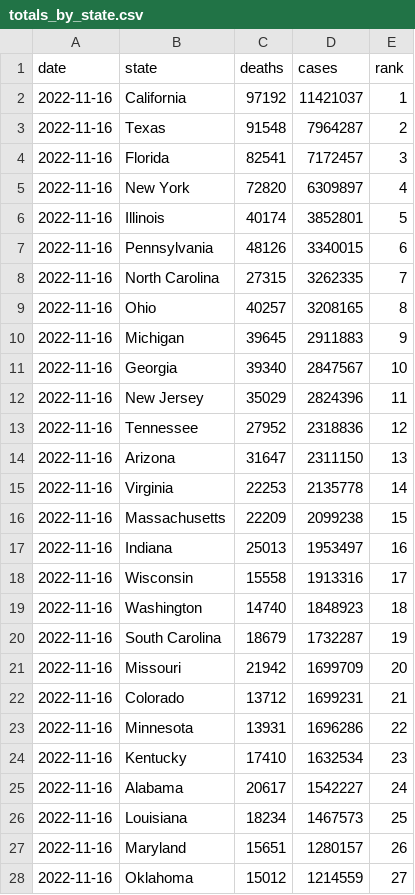
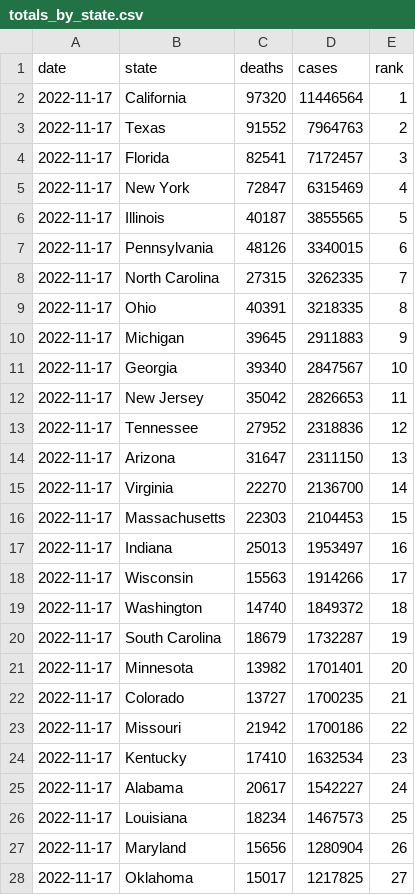
Before and after one commit to kaogilvie/kaogilvie.github.io, a CSV file: totals_by_state.csv, drawn as a sheet; only a part is shown; the diff covers the shown part only.

Commit message:
Data update 2022-11-19 00:30:00.481395

```diff
--- a/totals_by_state.csv
+++ b/totals_by_state.csv
@@ -1,28 +1,28 @@
 date,state,deaths,cases,rank
-2022-11-16,California,97192,11421037,1
-2022-11-16,Texas,91548,7964287,2
-2022-11-16,Florida,82541,7172457,3
-2022-11-16,New York,72820,6309897,4
-2022-11-16,Illinois,40174,3852801,5
-2022-11-16,Pennsylvania,48126,3340015,6
-2022-11-16,North Carolina,27315,3262335,7
-2022-11-16,Ohio,40257,3208165,8
-2022-11-16,Michigan,39645,2911883,9
-2022-11-16,Georgia,39340,2847567,10
-2022-11-16,New Jersey,35029,2824396,11
-2022-11-16,Tennessee,27952,2318836,12
-2022-11-16,Arizona,31647,2311150,13
-2022-11-16,Virginia,22253,2135778,14
-2022-11-16,Massachusetts,22209,2099238,15
-2022-11-16,Indiana,25013,1953497,16
-2022-11-16,Wisconsin,15558,1913316,17
-2022-11-16,Washington,14740,1848923,18
-2022-11-16,South Carolina,18679,1732287,19
-2022-11-16,Missouri,21942,1699709,20
-2022-11-16,Colorado,13712,1699231,21
-2022-11-16,Minnesota,13931,1696286,22
-2022-11-16,Kentucky,17410,1632534,23
-2022-11-16,Alabama,20617,1542227,24
-2022-11-16,Louisiana,18234,1467573,25
-2022-11-16,Maryland,15651,1280157,26
-2022-11-16,Oklahoma,15012,1214559,27
+2022-11-17,California,97320,11446564,1
+2022-11-17,Texas,91552,7964763,2
+2022-11-17,Florida,82541,7172457,3
+2022-11-17,New York,72847,6315469,4
+2022-11-17,Illinois,40187,3855565,5
+2022-11-17,Pennsylvania,48126,3340015,6
+2022-11-17,North Carolina,27315,3262335,7
+2022-11-17,Ohio,40391,3218335,8
+2022-11-17,Michigan,39645,2911883,9
+2022-11-17,Georgia,39340,2847567,10
+2022-11-17,New Jersey,35042,2826653,11
+2022-11-17,Tennessee,27952,2318836,12
+2022-11-17,Arizona,31647,2311150,13
+2022-11-17,Virginia,22270,2136700,14
+2022-11-17,Massachusetts,22303,2104453,15
+2022-11-17,Indiana,25013,1953497,16
+2022-11-17,Wisconsin,15563,1914266,17
+2022-11-17,Washington,14740,1849372,18
+2022-11-17,South Carolina,18679,1732287,19
+2022-11-17,Minnesota,13982,1701401,20
+2022-11-17,Colorado,13727,1700235,21
+2022-11-17,Missouri,21942,1700186,22
+2022-11-17,Kentucky,17410,1632534,23
+2022-11-17,Alabama,20617,1542227,24
+2022-11-17,Louisiana,18234,1467573,25
+2022-11-17,Maryland,15656,1280904,26
+2022-11-17,Oklahoma,15017,1217825,27
```
Also changed, not shown: 1 added row, 1 removed row and 47 edited cells elsewhere in this file.
